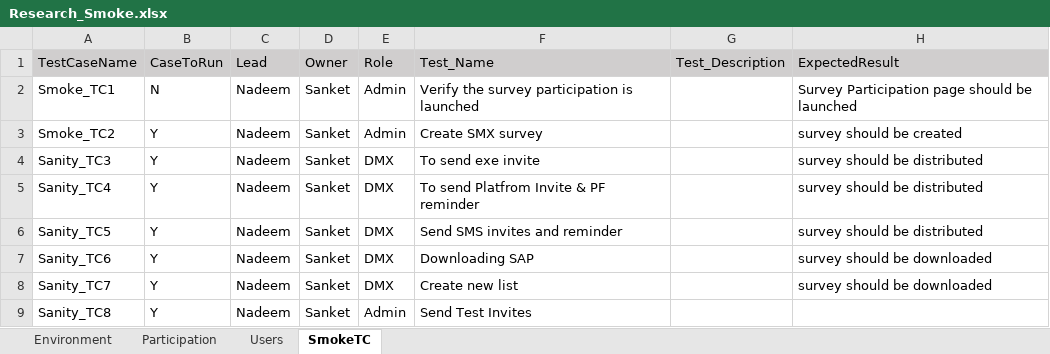
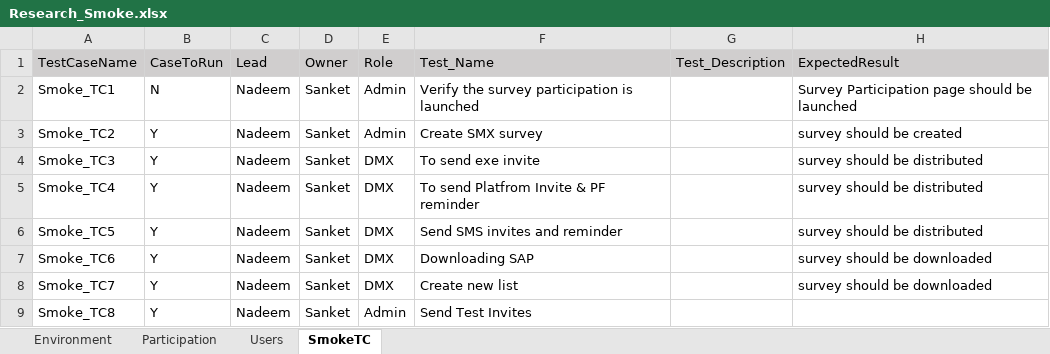
Before and after one commit to numankureshi/AuroraV2, an Excel workbook: Engage/Research-Smoke/src/main/resources/excelfiles/Research_Smoke.xlsx, sheet SmokeTC, drawn as a sheet; only a part is shown; values as stored, in another font and other column widths than the file's, no borders; the diff names each change by its address in the sheet, - before the commit and + after, or states it on an @@ line.

```diff
--- a/Engage/Research-Smoke/src/main/resources/excelfiles/Research_Smoke.xlsx (sheet SmokeTC)
+++ b/Engage/Research-Smoke/src/main/resources/excelfiles/Research_Smoke.xlsx (sheet SmokeTC)
-A4 (TestCaseName): Sanity_TC3
+A4 (TestCaseName): Smoke_TC3
-A5 (TestCaseName): Sanity_TC4
+A5 (TestCaseName): Smoke_TC4
-A6 (TestCaseName): Sanity_TC5
+A6 (TestCaseName): Smoke_TC5
-A7 (TestCaseName): Sanity_TC6
+A7 (TestCaseName): Smoke_TC6
-A8 (TestCaseName): Sanity_TC7
+A8 (TestCaseName): Smoke_TC7
-A9 (TestCaseName): Sanity_TC8
+A9 (TestCaseName): Smoke_TC8
```
Also changed, not shown: 1 other file.
